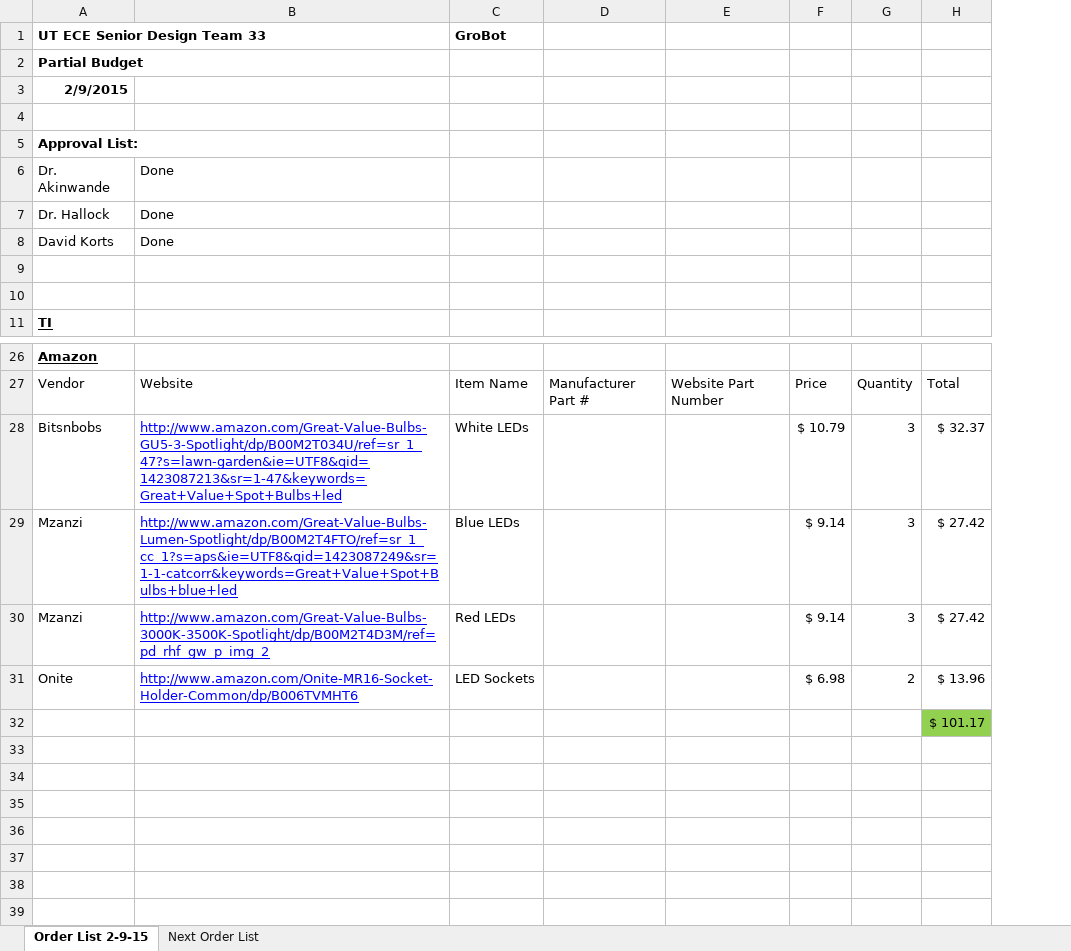
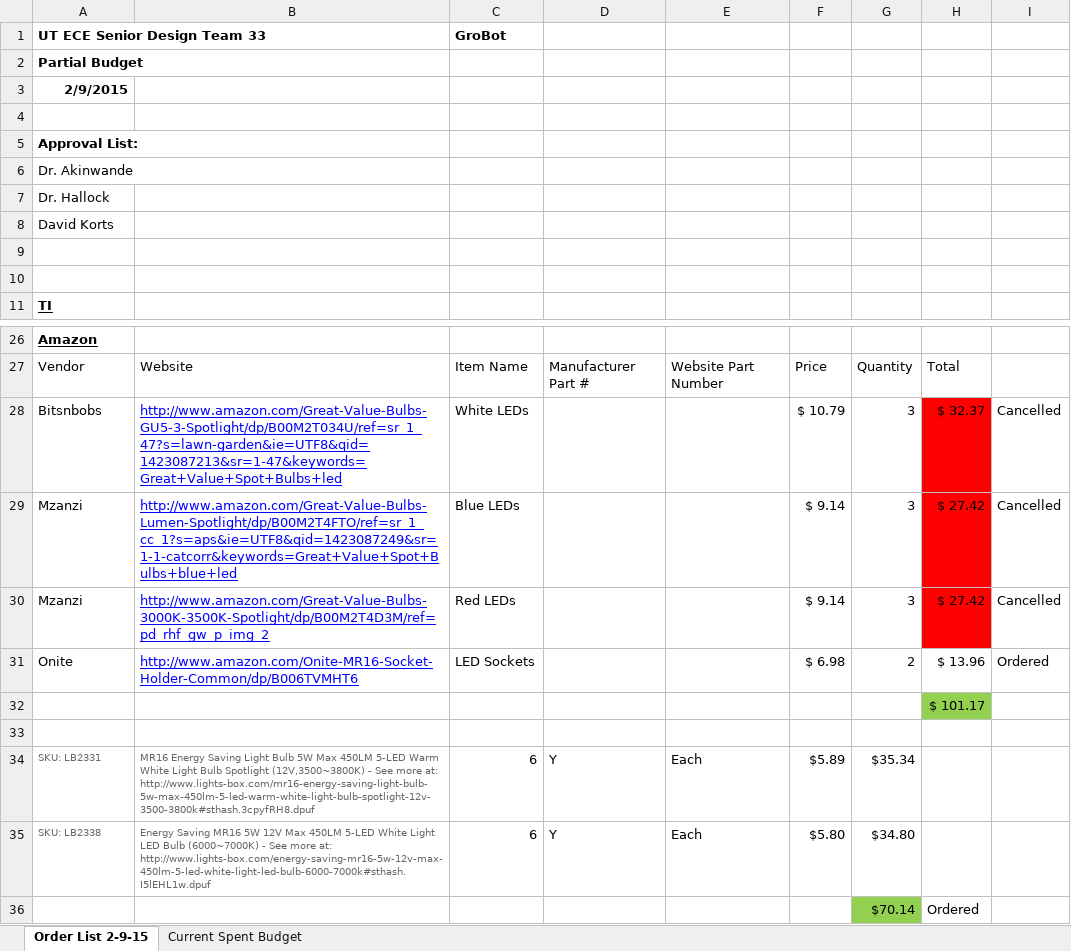
Before and after one commit to gconan/GroBot_DesignFiles, an Excel workbook: EE_464K_Team_33_Partial_Budget_1-0.xlsx, sheet Order List 2-9-15, drawn as a sheet; only a part is shown, gaps mark what is left out; values as stored, in another font and other column widths than the file's, no borders; the diff names each change by its address in the sheet, - before the commit and + after, or states it on an @@ line.

Commit message:
budget from jake

```diff
--- a/EE_464K_Team_33_Partial_Budget_1-0.xlsx (sheet Order List 2-9-15)
+++ b/EE_464K_Team_33_Partial_Budget_1-0.xlsx (sheet Order List 2-9-15)
-sheet tab: Next Order List
+sheet tab: Current Spent Budget
+column I, rows 28-31: Cancelled | Cancelled | Cancelled | Ordered
-B6:B8: Done
+B6:B8: (empty)
-H28:H30 fill: none
+H28:H30 fill: #FF0000
+row 33: (empty)
+row 34: SKU: LB2331 | MR16 Energy Saving Light Bulb 5W Max 450LM 5-LED Warm White Light Bulb Spotlight (12V,3500~3800K) - See more at: http://www.lights-box.com/mr16-energy-saving-light-bulb-5w-max-450lm-5-led-warm-white-light-bulb-spotlight-12v-3500-3800k#sthash.3cpyfRH8.dpuf | 6 | Y | Each | $5.89 | $35.34
+row 35: SKU: LB2338 | Energy Saving MR16 5W 12V Max 450LM 5-LED White Light LED Bulb (6000~7000K) - See more at: http://www.lights-box.com/energy-saving-mr16-5w-12v-max-450lm-5-led-white-light-led-bulb-6000-7000k#sthash.I5lEHL1w.dpuf | 6 | Y | Each | $5.80 | $34.80
+row 36:  |  |  |  |  |  | $70.14 | Ordered
```
Also changed, not shown: sheet Current Spent Budget.
